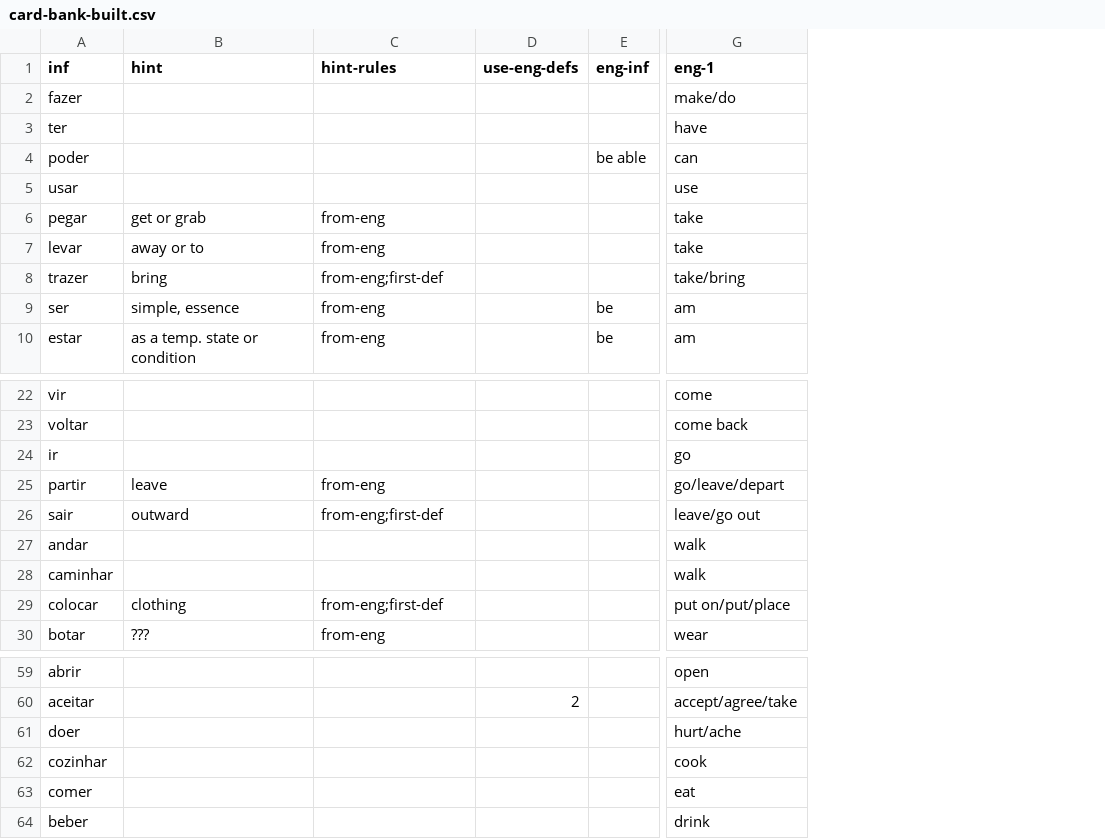
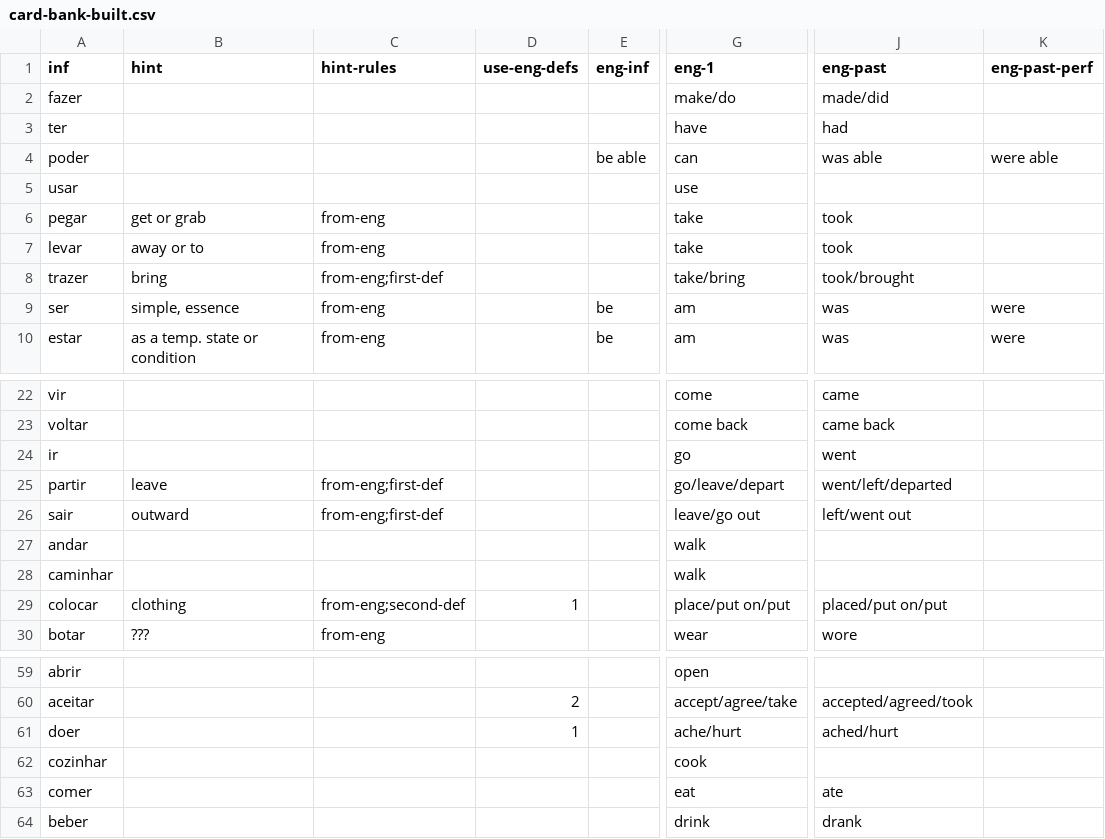
Before and after one commit to lawrencesim/portuguese-verb-cards, a CSV file: card-bank-built.csv, drawn as a sheet; only a part is shown, gaps mark what is left out; the diff names each change by its address in the sheet, - before the commit and + after, or states it on an @@ line.

Commit message:
build with tenses

```diff
--- a/card-bank-built.csv
+++ b/card-bank-built.csv
+column J (eng-past), rows 2-10: made/did | had | was able |  | took | took | took/brought | was | was; rows 22-30: came | came back | went | went/left/departed | left/went out |  |  | placed/put on/put | wore; rows 60-64: accepted/agreed/took | ached/hurt |  | ate | drank
+column K (eng-past-perf), rows 4-10: were able |  |  |  |  | were | were
-C25 (hint-rules): from-eng
+C25 (hint-rules): from-eng;first-def
-C29 (hint-rules): from-eng;first-def
+C29 (hint-rules): from-eng;second-def
-D29 (use-eng-defs): (empty)
+D29 (use-eng-defs): 1
-G29 (eng-1): put on/put/place
+G29 (eng-1): place/put on/put
-D61 (use-eng-defs): (empty)
+D61 (use-eng-defs): 1
-G61 (eng-1): hurt/ache
+G61 (eng-1): ache/hurt
```
